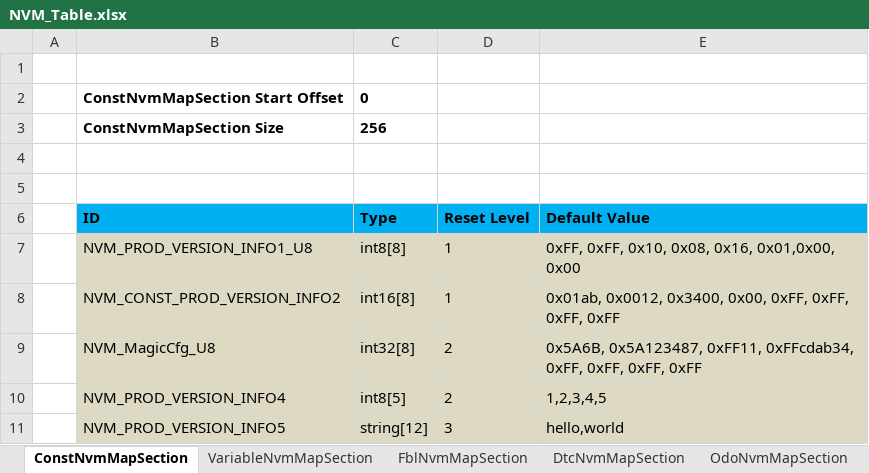
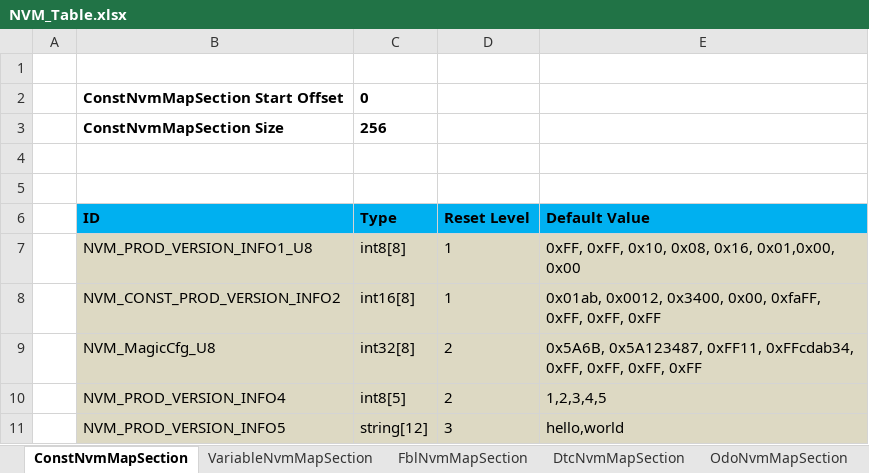
Before and after one commit to niujianlong/MyPythonProject, an Excel workbook: NVMConfig/res/NVM_Table.xlsx, sheet ConstNvmMapSection, drawn as a sheet; values as stored, in another font and other column widths than the file's, no borders; the diff names each change by its address in the sheet, - before the commit and + after, or states it on an @@ line.

Commit message:
完成写default value 并且测试通过

```diff
--- a/NVMConfig/res/NVM_Table.xlsx (sheet ConstNvmMapSection)
+++ b/NVMConfig/res/NVM_Table.xlsx (sheet ConstNvmMapSection)
-E8 (Default Value): …0x3400, 0x00, 0xFF, 0xFF, 0xFF,…
+E8 (Default Value): …0x3400, 0x00, 0xfaFF, 0xFF, 0xFF,…
```
Also changed, not shown: 2 other files.
